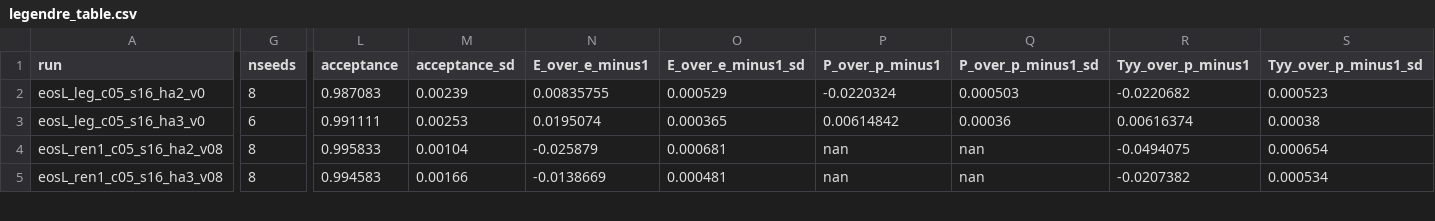
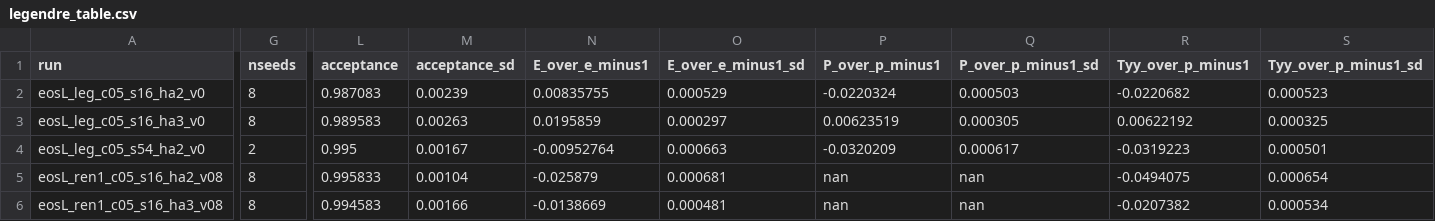
Before and after one commit to derek-teaney/stochastic-sph, a CSV file: docs/figs/legendre_table.csv, drawn as a sheet; only a part is shown, gaps mark what is left out; rows hold the shown columns only; the diff covers the shown part only; the diff names each change by its address in the sheet, - before the commit and + after, or states it on an @@ line.

```diff
--- a/docs/figs/legendre_table.csv
+++ b/docs/figs/legendre_table.csv
-G3 (nseeds): 6
+G3 (nseeds): 8
-L3 (acceptance): 0.991111
+L3 (acceptance): 0.989583
-M3 (acceptance_sd): 0.00253
+M3 (acceptance_sd): 0.00263
-N3 (E_over_e_minus1): 0.0195074
+N3 (E_over_e_minus1): 0.0195859
-O3 (E_over_e_minus1_sd): 0.000365
+O3 (E_over_e_minus1_sd): 0.000297
-P3 (P_over_p_minus1): 0.00614842
+P3 (P_over_p_minus1): 0.00623519
-Q3 (P_over_p_minus1_sd): 0.00036
+Q3 (P_over_p_minus1_sd): 0.000305
-R3 (Tyy_over_p_minus1): 0.00616374
+R3 (Tyy_over_p_minus1): 0.00622192
-S3 (Tyy_over_p_minus1_sd): 0.00038
+S3 (Tyy_over_p_minus1_sd): 0.000325
+row 4: eosL_leg_c05_s54_ha2_v0 | 2 | 0.995 | 0.00167 | -0.00952764 | 0.000663 | -0.0320209 | 0.000617 | -0.0319223 | 0.000501
```
Also changed, not shown: 16 edited cells elsewhere in this file, 3 other files.
